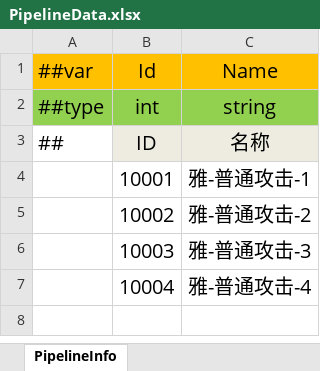
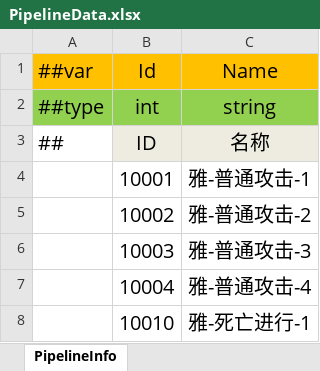
Before and after one commit to wantdabo/goblin, an Excel workbook: Config/Datas/PipelineData.xlsx, sheet PipelineInfo, drawn as a sheet; values as stored, in another font and other column widths than the file's, no borders; the diff names each change by its address in the sheet, - before the commit and + after, or states it on an @@ line.

```diff
--- a/Config/Datas/PipelineData.xlsx (sheet PipelineInfo)
+++ b/Config/Datas/PipelineData.xlsx (sheet PipelineInfo)
+row 8:  | 10010 | 雅-死亡进行-1
```
Also changed, not shown: Config/Datas/HeroData.xlsx, 33 other files.
